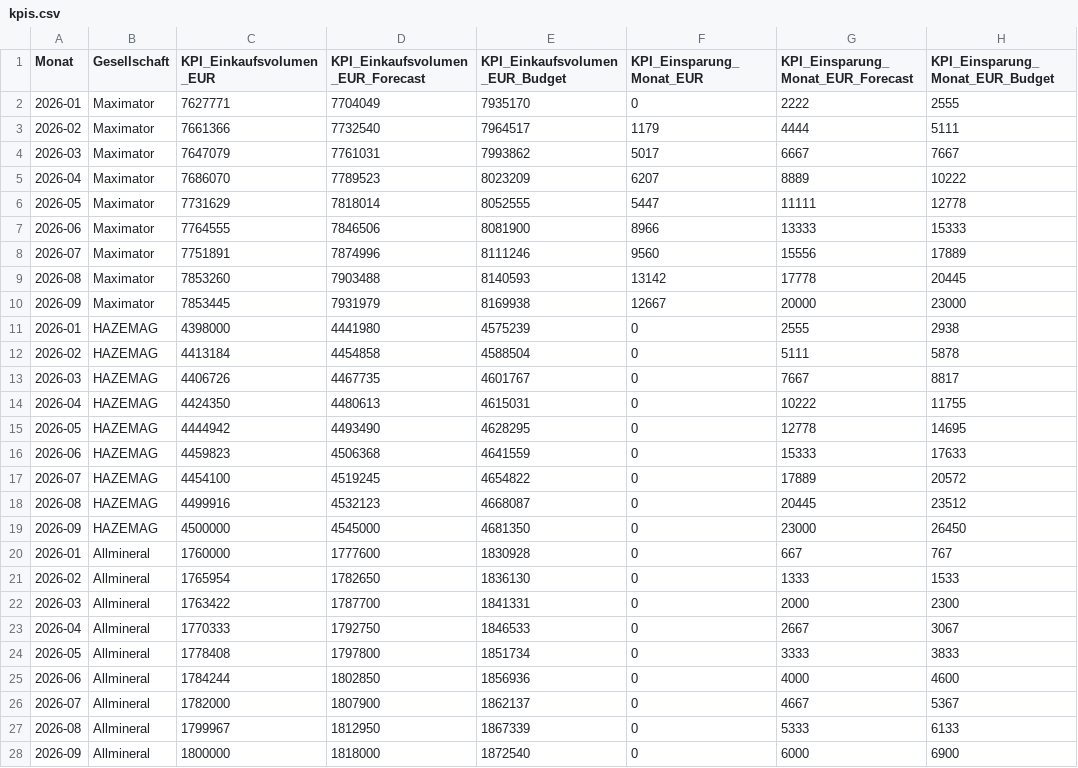
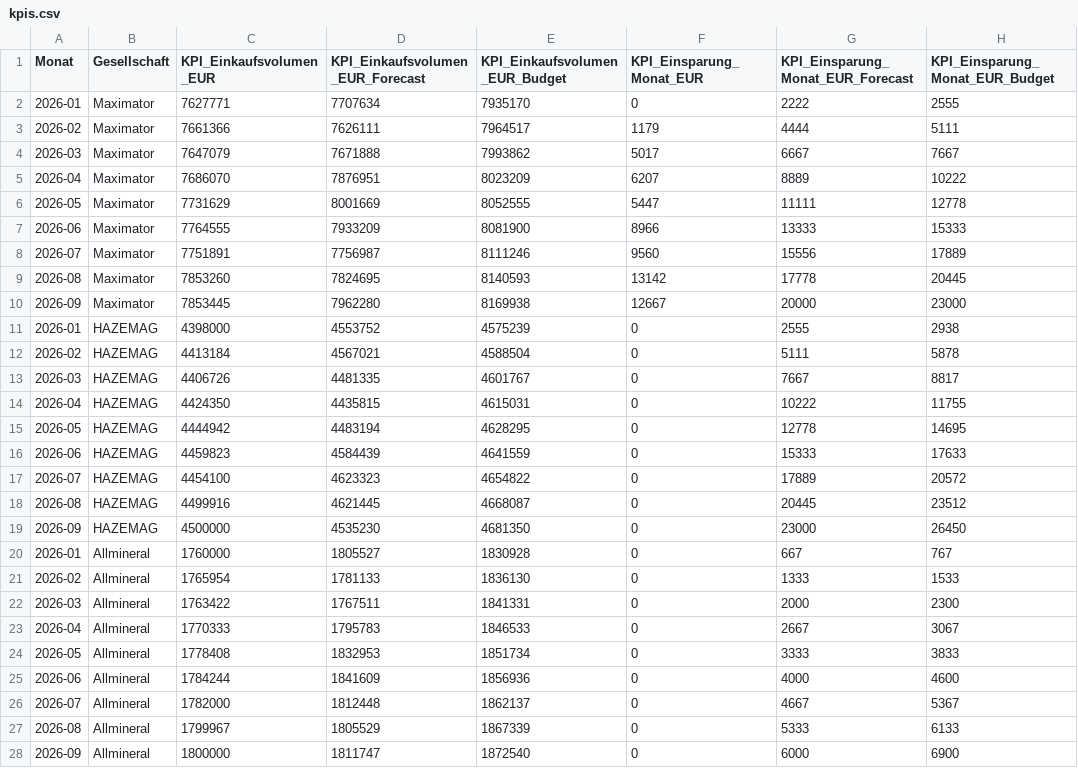
Before and after one commit to nikolausridder1301/tacto, a CSV file: data/kpis.csv, drawn as a sheet; only a part is shown; the diff covers the shown part only; the diff names each change by its address in the sheet, - before the commit and + after, or states it on an @@ line.

Commit message:
KPI-Chart: Y-Achsen-Leerraum reduzieren, Forecast-Einkaufsvolumen schwankt
- yMax rundet nicht mehr pauschal auf die naechste volle Million auf,
  sondern nur noch mit kleinem Puffer (2%, auf 100k gerundet) - weniger
  toter Raum ueber der hoechsten Linie. yMin bleibt auf ganze Millionen
  abgerundet, damit Gitterlinien weiter auf ganzen Millionen liegen.
- Forecast-Werte fuers Einkaufsvolumen waren je Firma eine fast perfekt
  lineare Hochrechnung ohne Schwankung, wodurch sich das in der
  Gruppenebene-Summe zu einer fast glatten Linie gemittelt hat. Jetzt hat
  jede Firma eine eigene Schwankungskurve (unterschiedliche Phase/
  Frequenz je Firma), Forecast bleibt weiterhin durchgehend ueber Ist.

```diff
--- a/data/kpis.csv
+++ b/data/kpis.csv
-D2 (KPI_Einkaufsvolumen_EUR_Forecast): 7704049
+D2 (KPI_Einkaufsvolumen_EUR_Forecast): 7707634
-D3 (KPI_Einkaufsvolumen_EUR_Forecast): 7732540
+D3 (KPI_Einkaufsvolumen_EUR_Forecast): 7626111
-D4 (KPI_Einkaufsvolumen_EUR_Forecast): 7761031
+D4 (KPI_Einkaufsvolumen_EUR_Forecast): 7671888
-D5 (KPI_Einkaufsvolumen_EUR_Forecast): 7789523
+D5 (KPI_Einkaufsvolumen_EUR_Forecast): 7876951
-D6 (KPI_Einkaufsvolumen_EUR_Forecast): 7818014
+D6 (KPI_Einkaufsvolumen_EUR_Forecast): 8001669
-D7 (KPI_Einkaufsvolumen_EUR_Forecast): 7846506
+D7 (KPI_Einkaufsvolumen_EUR_Forecast): 7933209
-D8 (KPI_Einkaufsvolumen_EUR_Forecast): 7874996
+D8 (KPI_Einkaufsvolumen_EUR_Forecast): 7756987
-D9 (KPI_Einkaufsvolumen_EUR_Forecast): 7903488
+D9 (KPI_Einkaufsvolumen_EUR_Forecast): 7824695
-D10 (KPI_Einkaufsvolumen_EUR_Forecast): 7931979
+D10 (KPI_Einkaufsvolumen_EUR_Forecast): 7962280
-D11 (KPI_Einkaufsvolumen_EUR_Forecast): 4441980
+D11 (KPI_Einkaufsvolumen_EUR_Forecast): 4553752
-D12 (KPI_Einkaufsvolumen_EUR_Forecast): 4454858
+D12 (KPI_Einkaufsvolumen_EUR_Forecast): 4567021
-D13 (KPI_Einkaufsvolumen_EUR_Forecast): 4467735
+D13 (KPI_Einkaufsvolumen_EUR_Forecast): 4481335
-D14 (KPI_Einkaufsvolumen_EUR_Forecast): 4480613
+D14 (KPI_Einkaufsvolumen_EUR_Forecast): 4435815
-D15 (KPI_Einkaufsvolumen_EUR_Forecast): 4493490
+D15 (KPI_Einkaufsvolumen_EUR_Forecast): 4483194
-D16 (KPI_Einkaufsvolumen_EUR_Forecast): 4506368
+D16 (KPI_Einkaufsvolumen_EUR_Forecast): 4584439
-D17 (KPI_Einkaufsvolumen_EUR_Forecast): 4519245
+D17 (KPI_Einkaufsvolumen_EUR_Forecast): 4623323
-D18 (KPI_Einkaufsvolumen_EUR_Forecast): 4532123
+D18 (KPI_Einkaufsvolumen_EUR_Forecast): 4621445
-D19 (KPI_Einkaufsvolumen_EUR_Forecast): 4545000
+D19 (KPI_Einkaufsvolumen_EUR_Forecast): 4535230
-D20 (KPI_Einkaufsvolumen_EUR_Forecast): 1777600
+D20 (KPI_Einkaufsvolumen_EUR_Forecast): 1805527
-D21 (KPI_Einkaufsvolumen_EUR_Forecast): 1782650
+D21 (KPI_Einkaufsvolumen_EUR_Forecast): 1781133
-D22 (KPI_Einkaufsvolumen_EUR_Forecast): 1787700
+D22 (KPI_Einkaufsvolumen_EUR_Forecast): 1767511
-D23 (KPI_Einkaufsvolumen_EUR_Forecast): 1792750
+D23 (KPI_Einkaufsvolumen_EUR_Forecast): 1795783
-D24 (KPI_Einkaufsvolumen_EUR_Forecast): 1797800
+D24 (KPI_Einkaufsvolumen_EUR_Forecast): 1832953
-D25 (KPI_Einkaufsvolumen_EUR_Forecast): 1802850
+D25 (KPI_Einkaufsvolumen_EUR_Forecast): 1841609
-D26 (KPI_Einkaufsvolumen_EUR_Forecast): 1807900
+D26 (KPI_Einkaufsvolumen_EUR_Forecast): 1812448
-D27 (KPI_Einkaufsvolumen_EUR_Forecast): 1812950
+D27 (KPI_Einkaufsvolumen_EUR_Forecast): 1805529
-D28 (KPI_Einkaufsvolumen_EUR_Forecast): 1818000
+D28 (KPI_Einkaufsvolumen_EUR_Forecast): 1811747
```
Also changed, not shown: 27 edited cells elsewhere in this file, 1 other file.
